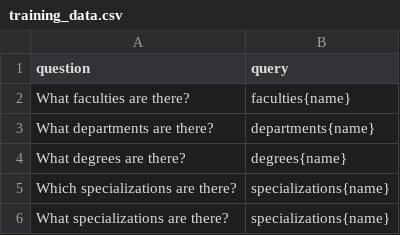
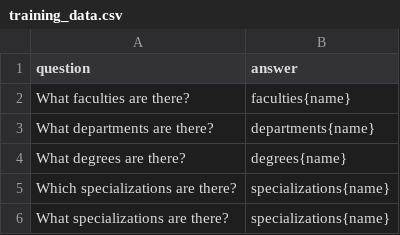
Before and after one commit to RawEnchilada/DataAssistant-Thesis, a CSV file: data/training_data.csv (was example/training_data.csv), drawn as a sheet; only a part is shown.

```diff
--- a/example/training_data.csv
+++ b/data/training_data.csv
@@ -1,2 +1,2 @@
-question;query
+question;answer
 What faculties are there?;faculties{name}
```
Also changed, not shown: 48 other files.
